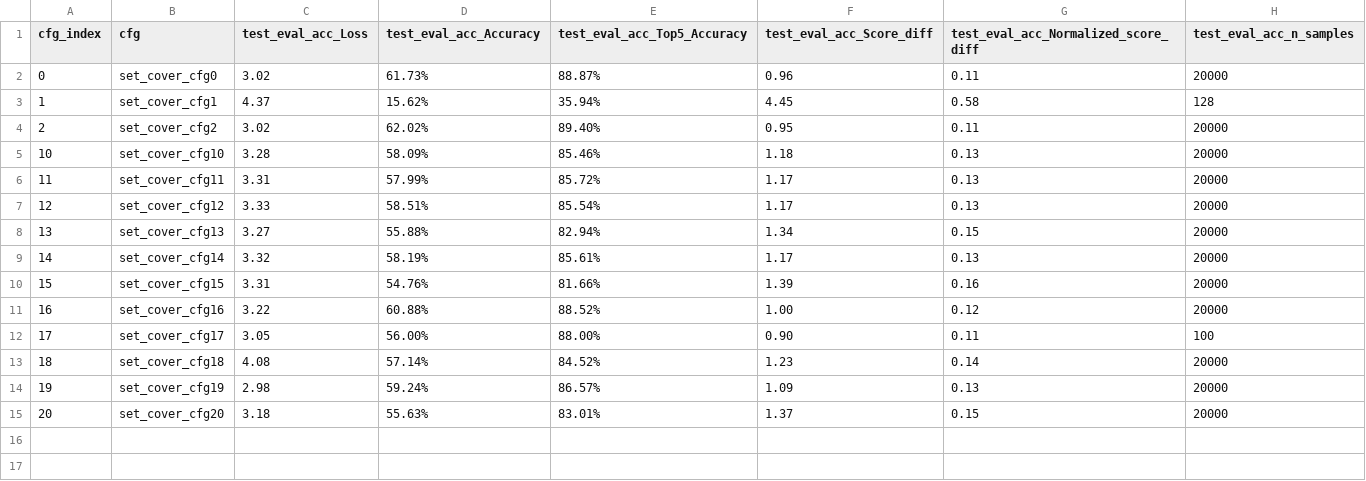
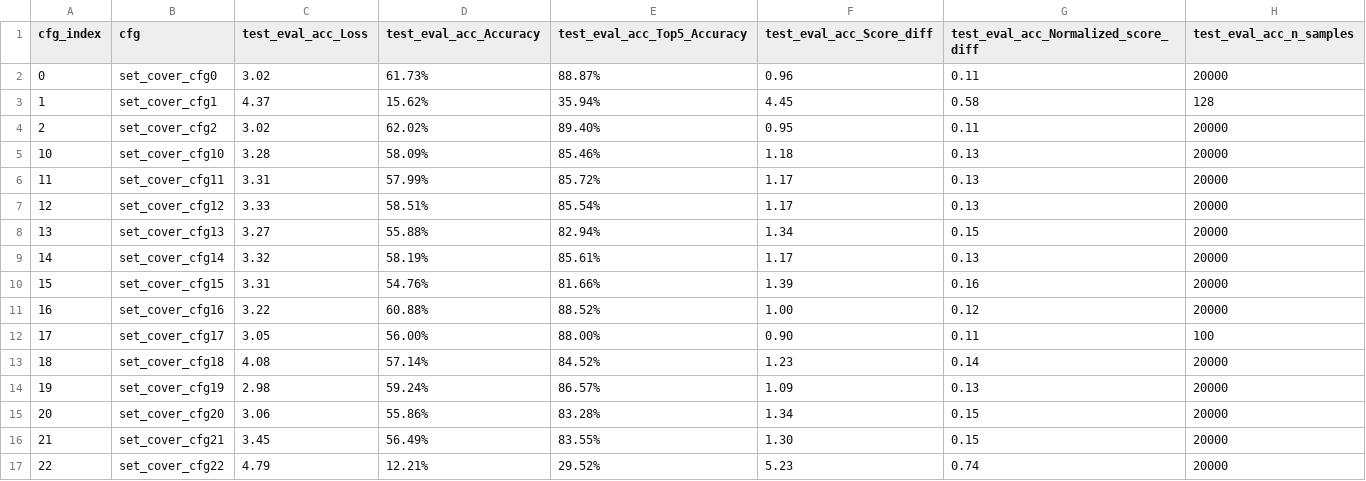
Before and after one commit to GeraltSHEN/GNN4OPT, a CSV file: data/results_summary/set_cover_stats_comparison.csv, drawn as a sheet.

```diff
--- a/data/results_summary/set_cover_stats_comparison.csv
+++ b/data/results_summary/set_cover_stats_comparison.csv
@@ -14,2 +14,4 @@ cfg_index,cfg,test_eval_acc_Loss,test_eval_acc_Accuracy,test_eval_acc_Top5_Accur
 19,set_cover_cfg19,2.98,59.24%,86.57%,1.09,0.13,20000
-20,set_cover_cfg20,3.18,55.63%,83.01%,1.37,0.15,20000
+20,set_cover_cfg20,3.06,55.86%,83.28%,1.34,0.15,20000
+21,set_cover_cfg21,3.45,56.49%,83.55%,1.30,0.15,20000
+22,set_cover_cfg22,4.79,12.21%,29.52%,5.23,0.74,20000
```
Also changed, not shown: data/results_summary/cauctions_stats_comparison.csv, data/results_summary/facilities_stats_comparison.csv, 19 other files.
